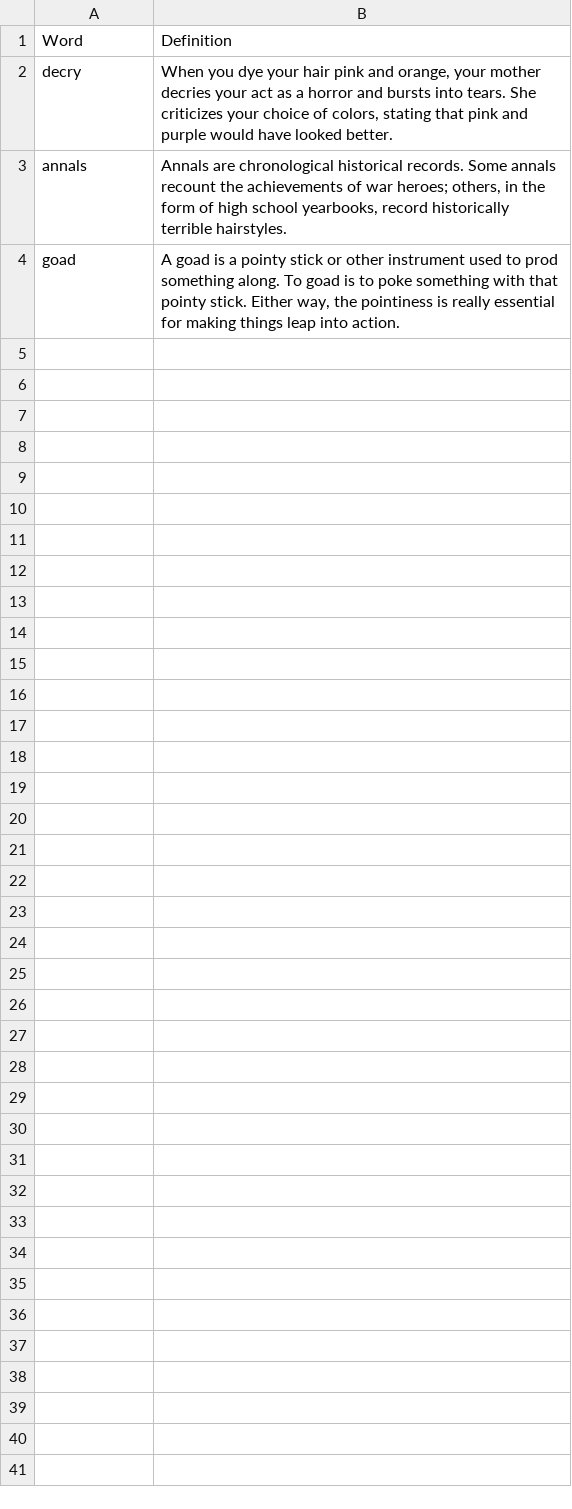
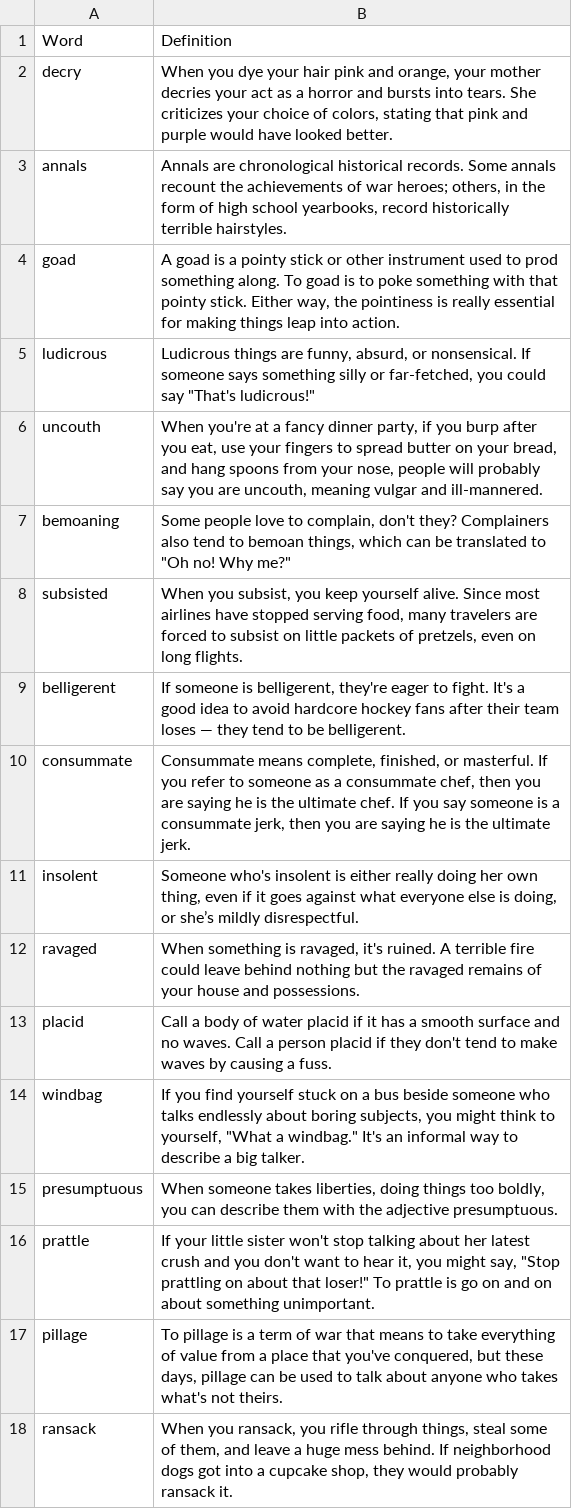
Before and after one commit to nihaljn/vocabulary.com-scraper, a CSV file: csv_files/dictionary.csv, drawn as a sheet.

Commit message:
Add script to add list of words to existing dictionary

```diff
--- a/csv_files/dictionary.csv
+++ b/csv_files/dictionary.csv
@@ -4 +4,15 @@ annals,"Annals are chronological historical records. Some annals recount the ach
 goad,"A goad is a pointy stick or other instrument used to prod something along. To goad is to poke something with that pointy stick. Either way, the pointiness is really essential for making things leap into action."
+ludicrous,"Ludicrous things are funny, absurd, or nonsensical. If someone says something silly or far-fetched, you could say ""That's ludicrous!"""
+uncouth,"When you're at a fancy dinner party, if you burp after you eat, use your fingers to spread butter on your bread, and hang spoons from your nose, people will probably say you are uncouth, meaning vulgar and ill-mannered."
+bemoaning,"Some people love to complain, don't they? Complainers also tend to bemoan things, which can be translated to ""Oh no! Why me?"""
+subsisted,"When you subsist, you keep yourself alive. Since most airlines have stopped serving food, many travelers are forced to subsist on little packets of pretzels, even on long flights."
+belligerent,"If someone is belligerent, they're eager to fight. It's a good idea to avoid hardcore hockey fans after their team loses — they tend to be belligerent."
+consummate,"Consummate means complete, finished, or masterful. If you refer to someone as a consummate chef, then you are saying he is the ultimate chef. If you say someone is a consummate jerk, then you are saying he is the ultimate jerk."
+insolent,"Someone who's insolent is either really doing her own thing, even if it goes against what everyone else is doing, or she’s mildly disrespectful."
+ravaged,"When something is ravaged, it's ruined. A terrible fire could leave behind nothing but the ravaged remains of your house and possessions."
+placid,Call a body of water placid if it has a smooth surface and no waves. Call a person placid if they don't tend to make waves by causing a fuss.
+windbag,"If you find yourself stuck on a bus beside someone who talks endlessly about boring subjects, you might think to yourself, ""What a windbag."" It's an informal way to describe a big talker."
+presumptuous,"When someone takes liberties, doing things too boldly, you can describe them with the adjective presumptuous."
+prattle,"If your little sister won't stop talking about her latest crush and you don't want to hear it, you might say, ""Stop prattling on about that loser!"" To prattle is go on and on about something unimportant."
+pillage,"To pillage is a term of war that means to take everything of value from a place that you've conquered, but these days, pillage can be used to talk about anyone who takes what's not theirs."
+ransack,"When you ransack, you rifle through things, steal some of them, and leave a huge mess behind. If neighborhood dogs got into a cupcake shop, they would probably ransack it."
```
Also changed, not shown: 5 other files.
